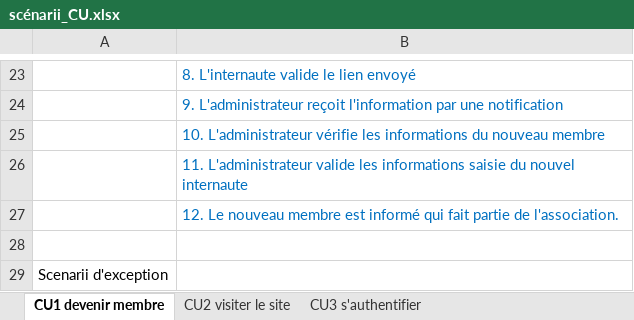
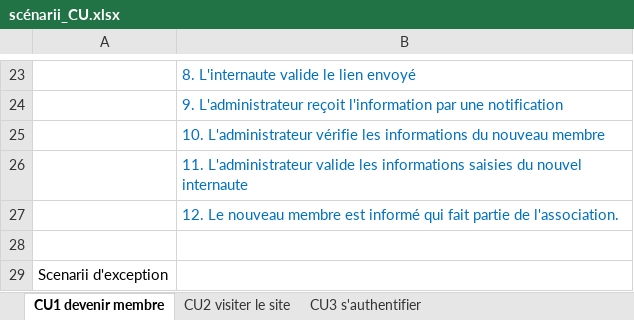
Before and after one commit to Honomatopic/Soamada, an Excel workbook: doc/scénarii_CU.xlsx, sheet CU1 devenir membre, drawn as a sheet; only a part is shown, gaps mark what is left out; values as stored, in another font and other column widths than the file's, no borders; the diff names each change by its address in the sheet, - before the commit and + after, or states it on an @@ line.

```diff
--- a/doc/scénarii_CU.xlsx (sheet CU1 devenir membre)
+++ b/doc/scénarii_CU.xlsx (sheet CU1 devenir membre)
-B26: …les informations saisie du nouvel…
+B26: …les informations saisies du nouvel…
```
Also changed, not shown: doc/tests soamada.xlsx, 40 other files.
